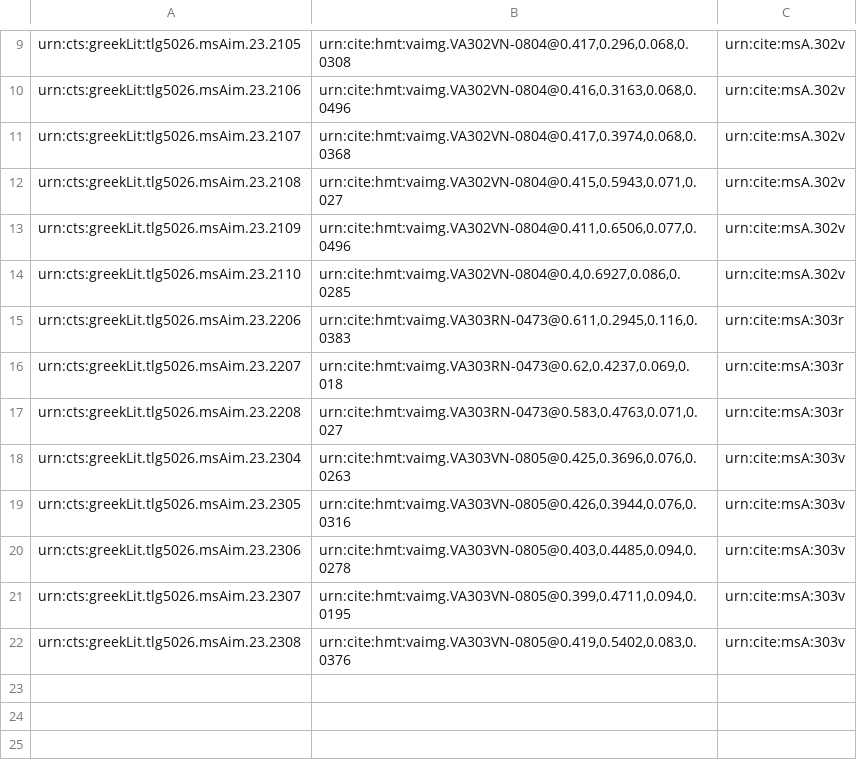
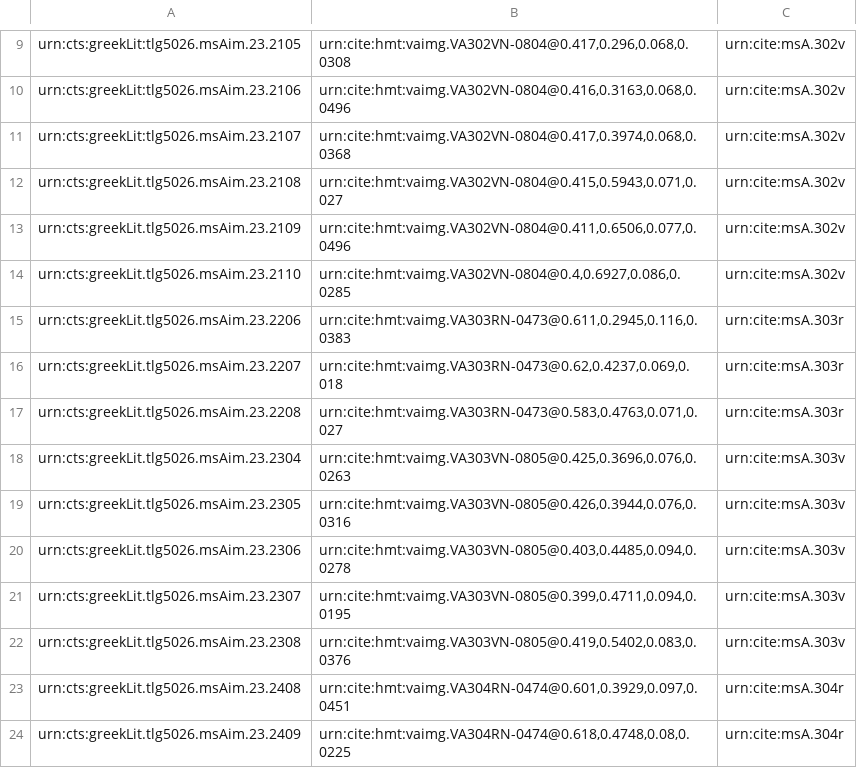
Before and after one commit to hmteditors/uwash, a CSV file: collections/venA-intermarginal.csv, drawn as a sheet; only a part is shown, gaps mark what is left out.

Commit message:
Update venA-intermarginal.csv

```diff
--- a/collections/venA-intermarginal.csv
+++ b/collections/venA-intermarginal.csv
@@ -14,9 +14,11 @@ urn:cts:greekLit.tlg5026.msAim.23.2109,"urn:cite:hmt:vaimg.VA302VN-0804@0.411,0.
 urn:cts:greekLit.tlg5026.msAim.23.2110,"urn:cite:hmt:vaimg.VA302VN-0804@0.4,0.6927,0.086,0.0285",urn:cite:msA.302v
-urn:cts:greekLit.tlg5026.msAim.23.2206, "urn:cite:hmt:vaimg.VA303RN-0473@0.611,0.2945,0.116,0.0383",urn:cite:msA:303r
-urn:cts:greekLit.tlg5026.msAim.23.2207,"urn:cite:hmt:vaimg.VA303RN-0473@0.62,0.4237,0.069,0.018",urn:cite:msA:303r
-urn:cts:greekLit.tlg5026.msAim.23.2208,"urn:cite:hmt:vaimg.VA303RN-0473@0.583,0.4763,0.071,0.027", urn:cite:msA:303r
-urn:cts:greekLit.tlg5026.msAim.23.2304,"urn:cite:hmt:vaimg.VA303VN-0805@0.425,0.3696,0.076,0.0263",urn:cite:msA:303v
-urn:cts:greekLit.tlg5026.msAim.23.2305,"urn:cite:hmt:vaimg.VA303VN-0805@0.426,0.3944,0.076,0.0316",urn:cite:msA:303v
-urn:cts:greekLit.tlg5026.msAim.23.2306,"urn:cite:hmt:vaimg.VA303VN-0805@0.403,0.4485,0.094,0.0278",urn:cite:msA:303v
-urn:cts:greekLit.tlg5026.msAim.23.2307,"urn:cite:hmt:vaimg.VA303VN-0805@0.399,0.4711,0.094,0.0195",urn:cite:msA:303v
-urn:cts:greekLit.tlg5026.msAim.23.2308,"urn:cite:hmt:vaimg.VA303VN-0805@0.419,0.5402,0.083,0.0376",urn:cite:msA:303v
+urn:cts:greekLit.tlg5026.msAim.23.2206, "urn:cite:hmt:vaimg.VA303RN-0473@0.611,0.2945,0.116,0.0383",urn:cite:msA.303r
+urn:cts:greekLit.tlg5026.msAim.23.2207,"urn:cite:hmt:vaimg.VA303RN-0473@0.62,0.4237,0.069,0.018",urn:cite:msA.303r
+urn:cts:greekLit.tlg5026.msAim.23.2208,"urn:cite:hmt:vaimg.VA303RN-0473@0.583,0.4763,0.071,0.027", urn:cite:msA.303r
+urn:cts:greekLit.tlg5026.msAim.23.2304,"urn:cite:hmt:vaimg.VA303VN-0805@0.425,0.3696,0.076,0.0263",urn:cite:msA.303v
+urn:cts:greekLit.tlg5026.msAim.23.2305,"urn:cite:hmt:vaimg.VA303VN-0805@0.426,0.3944,0.076,0.0316",urn:cite:msA.303v
+urn:cts:greekLit.tlg5026.msAim.23.2306,"urn:cite:hmt:vaimg.VA303VN-0805@0.403,0.4485,0.094,0.0278",urn:cite:msA.303v
+urn:cts:greekLit.tlg5026.msAim.23.2307,"urn:cite:hmt:vaimg.VA303VN-0805@0.399,0.4711,0.094,0.0195",urn:cite:msA.303v
+urn:cts:greekLit.tlg5026.msAim.23.2308,"urn:cite:hmt:vaimg.VA303VN-0805@0.419,0.5402,0.083,0.0376",urn:cite:msA.303v
+urn:cts:greekLit.tlg5026.msAim.23.2408,"urn:cite:hmt:vaimg.VA304RN-0474@0.601,0.3929,0.097,0.0451",urn:cite:msA.304r
+urn:cts:greekLit.tlg5026.msAim.23.2409,"urn:cite:hmt:vaimg.VA304RN-0474@0.618,0.4748,0.08,0.0225",urn:cite:msA.304r
```
